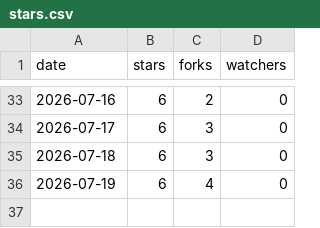
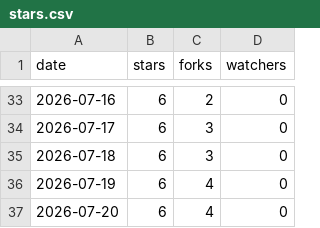
Before and after one commit to NoelBank/inkvoice, a CSV file: metrics/stars.csv, drawn as a sheet; only a part is shown, gaps mark what is left out.

```diff
--- a/metrics/stars.csv
+++ b/metrics/stars.csv
@@ -36 +36,2 @@ date,stars,forks,watchers
 2026-07-19,6,4,0
+2026-07-20,6,4,0
```
